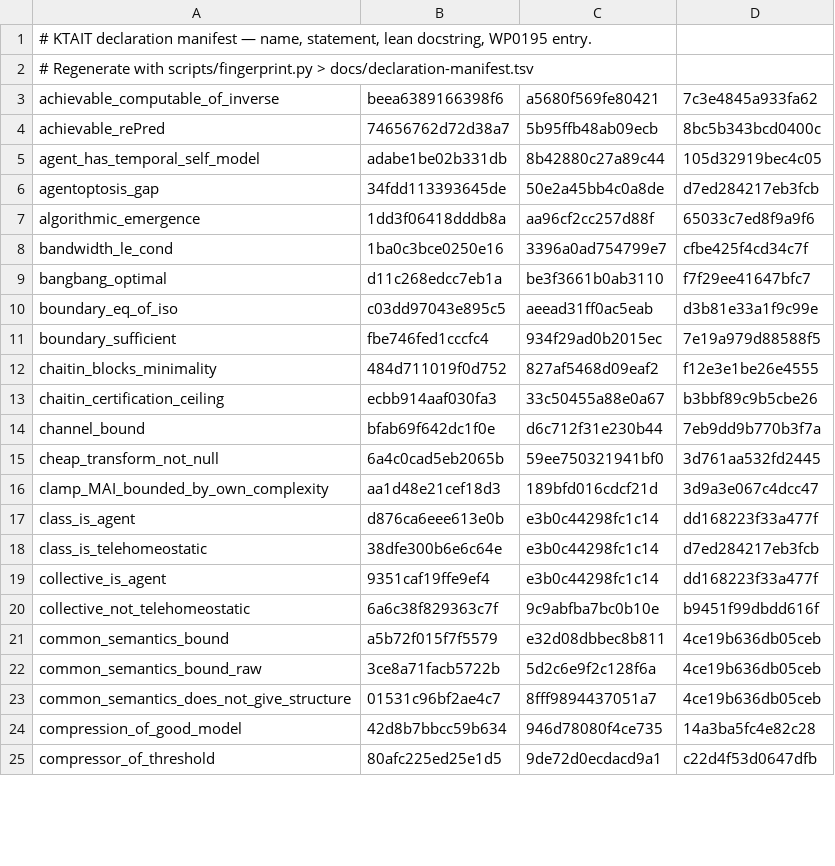
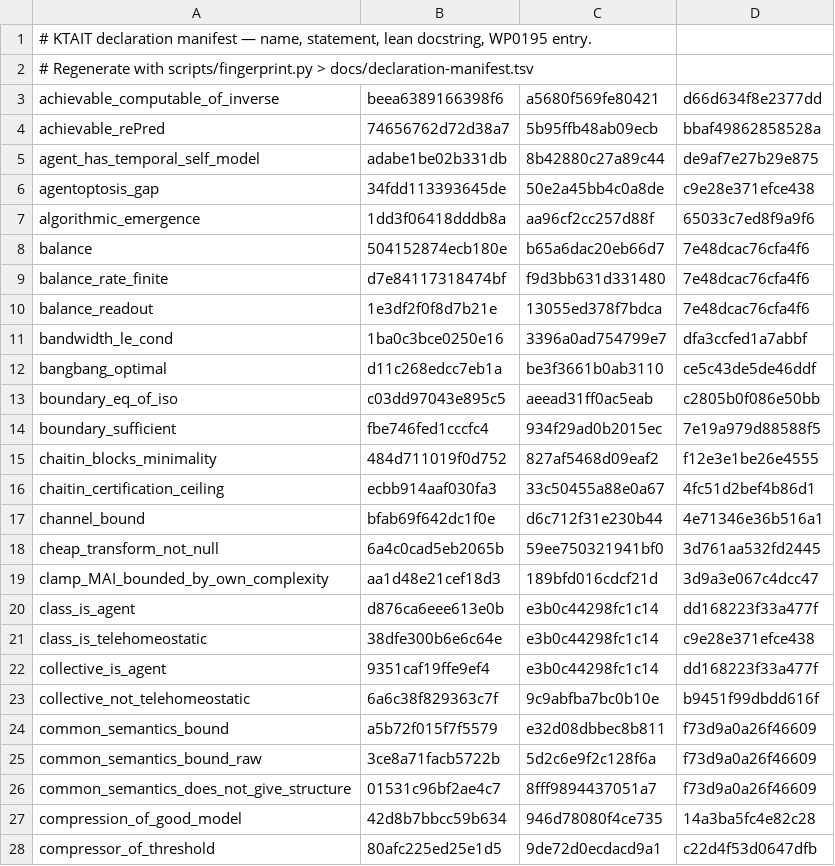
Before and after one commit to giulioruffini/KTAIT, a TSV file: docs/declaration-manifest.tsv, drawn as a sheet; only a part is shown; the diff covers the shown part only.

```diff
--- a/docs/declaration-manifest.tsv
+++ b/docs/declaration-manifest.tsv
@@ -2,14 +2,17 @@
 # Regenerate with scripts/fingerprint.py > docs/declaration-manifest.tsv
-achievable_computable_of_inverse	beea6389166398f6	a5680f569fe80421	7c3e4845a933fa62
-achievable_rePred	74656762d72d38a7	5b95ffb48ab09ecb	8bc5b343bcd0400c
-agent_has_temporal_self_model	adabe1be02b331db	8b42880c27a89c44	105d32919bec4c05
-agentoptosis_gap	34fdd113393645de	50e2a45bb4c0a8de	d7ed284217eb3fcb
+achievable_computable_of_inverse	beea6389166398f6	a5680f569fe80421	d66d634f8e2377dd
+achievable_rePred	74656762d72d38a7	5b95ffb48ab09ecb	bbaf49862858528a
+agent_has_temporal_self_model	adabe1be02b331db	8b42880c27a89c44	de9af7e27b29e875
+agentoptosis_gap	34fdd113393645de	50e2a45bb4c0a8de	c9e28e371efce438
 algorithmic_emergence	1dd3f06418dddb8a	aa96cf2cc257d88f	65033c7ed8f9a9f6
-bandwidth_le_cond	1ba0c3bce0250e16	3396a0ad754799e7	cfbe425f4cd34c7f
-bangbang_optimal	d11c268edcc7eb1a	be3f3661b0ab3110	f7f29ee41647bfc7
-boundary_eq_of_iso	c03dd97043e895c5	aeead31ff0ac5eab	d3b81e33a1f9c99e
+balance	504152874ecb180e	b65a6dac20eb66d7	7e48dcac76cfa4f6
+balance_rate_finite	d7e84117318474bf	f9d3bb631d331480	7e48dcac76cfa4f6
+balance_readout	1e3df2f0f8d7b21e	13055ed378f7bdca	7e48dcac76cfa4f6
+bandwidth_le_cond	1ba0c3bce0250e16	3396a0ad754799e7	dfa3ccfed1a7abbf
+bangbang_optimal	d11c268edcc7eb1a	be3f3661b0ab3110	ce5c43de5de46ddf
+boundary_eq_of_iso	c03dd97043e895c5	aeead31ff0ac5eab	c2805b0f086e50bb
 boundary_sufficient	fbe746fed1cccfc4	934f29ad0b2015ec	7e19a979d88588f5
 chaitin_blocks_minimality	484d711019f0d752	827af5468d09eaf2	f12e3e1be26e4555
-chaitin_certification_ceiling	ecbb914aaf030fa3	33c50455a88e0a67	b3bbf89c9b5cbe26
-channel_bound	bfab69f642dc1f0e	d6c712f31e230b44	7eb9dd9b770b3f7a
+chaitin_certification_ceiling	ecbb914aaf030fa3	33c50455a88e0a67	4fc51d2bef4b86d1
+channel_bound	bfab69f642dc1f0e	d6c712f31e230b44	4e71346e36b516a1
 cheap_transform_not_null	6a4c0cad5eb2065b	59ee750321941bf0	3d761aa532fd2445
@@ -17,8 +20,8 @@ clamp_MAI_bounded_by_own_complexity	aa1d48e21cef18d3	189bfd016cdcf21d	3d9a3e067c
 class_is_agent	d876ca6eee613e0b	e3b0c44298fc1c14	dd168223f33a477f
-class_is_telehomeostatic	38dfe300b6e6c64e	e3b0c44298fc1c14	d7ed284217eb3fcb
+class_is_telehomeostatic	38dfe300b6e6c64e	e3b0c44298fc1c14	c9e28e371efce438
 collective_is_agent	9351caf19ffe9ef4	e3b0c44298fc1c14	dd168223f33a477f
 collective_not_telehomeostatic	6a6c38f829363c7f	9c9abfba7bc0b10e	b9451f99dbdd616f
-common_semantics_bound	a5b72f015f7f5579	e32d08dbbec8b811	4ce19b636db05ceb
-common_semantics_bound_raw	3ce8a71facb5722b	5d2c6e9f2c128f6a	4ce19b636db05ceb
-common_semantics_does_not_give_structure	01531c96bf2ae4c7	8fff9894437051a7	4ce19b636db05ceb
+common_semantics_bound	a5b72f015f7f5579	e32d08dbbec8b811	f73d9a0a26f46609
+common_semantics_bound_raw	3ce8a71facb5722b	5d2c6e9f2c128f6a	f73d9a0a26f46609
+common_semantics_does_not_give_structure	01531c96bf2ae4c7	8fff9894437051a7	f73d9a0a26f46609
 compression_of_good_model	42d8b7bbcc59b634	946d78080f4ce735	14a3ba5fc4e82c28
```
Also changed, not shown: 3 added rows and 58 edited cells elsewhere in this file, 3 other files.
